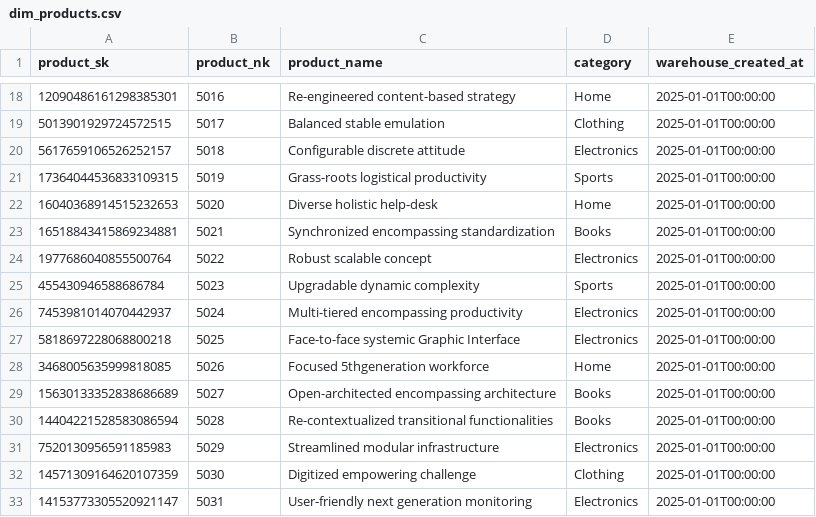
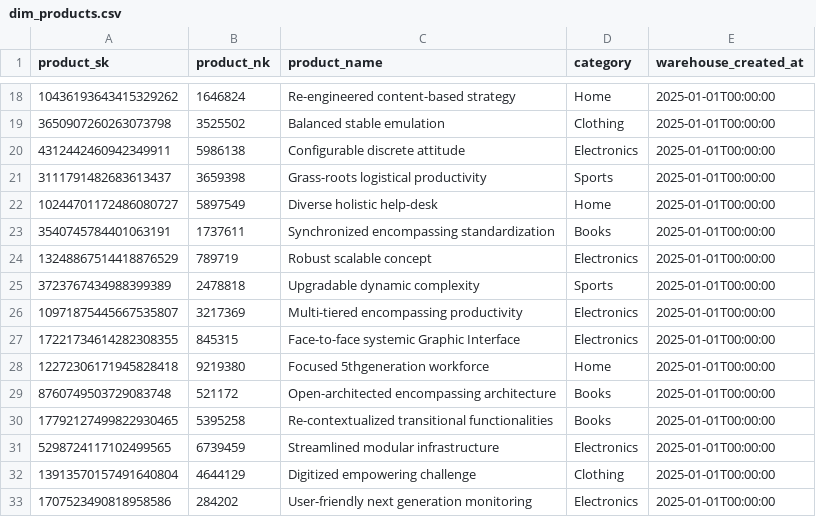
Before and after one commit to rohith-chitturi/Mosaic, a CSV file: data/generated/2025_warehouse/core/dim_products.csv, drawn as a sheet; only a part is shown, gaps mark what is left out; the diff covers the shown part only.

```diff
--- a/data/generated/2025_warehouse/core/dim_products.csv
+++ b/data/generated/2025_warehouse/core/dim_products.csv
@@ -18,16 +18,16 @@ product_sk,product_nk,product_name,category,warehouse_created_at
-12090486161298385301,5016,Re-engineered content-based strategy,Home,2025-01-01T00:00:00
-5013901929724572515,5017,Balanced stable emulation,Clothing,2025-01-01T00:00:00
-5617659106526252157,5018,Configurable discrete attitude,Electronics,2025-01-01T00:00:00
-17364044536833109315,5019,Grass-roots logistical productivity,Sports,2025-01-01T00:00:00
-16040368914515232653,5020,Diverse holistic help-desk,Home,2025-01-01T00:00:00
-16518843415869234881,5021,Synchronized encompassing standardization,Books,2025-01-01T00:00:00
-1977686040855500764,5022,Robust scalable concept,Electronics,2025-01-01T00:00:00
-455430946588686784,5023,Upgradable dynamic complexity,Sports,2025-01-01T00:00:00
-7453981014070442937,5024,Multi-tiered encompassing productivity,Electronics,2025-01-01T00:00:00
-5818697228068800218,5025,Face-to-face systemic Graphic Interface,Electronics,2025-01-01T00:00:00
-3468005635999818085,5026,Focused 5thgeneration workforce,Home,2025-01-01T00:00:00
-15630133352838686689,5027,Open-architected encompassing architecture,Books,2025-01-01T00:00:00
-14404221528583086594,5028,Re-contextualized transitional functionalities,Books,2025-01-01T00:00:00
-7520130956591185983,5029,Streamlined modular infrastructure,Electronics,2025-01-01T00:00:00
-14571309164620107359,5030,Digitized empowering challenge,Clothing,2025-01-01T00:00:00
-14153773305520921147,5031,User-friendly next generation monitoring,Electronics,2025-01-01T00:00:00
+10436193643415329262,1646824,Re-engineered content-based strategy,Home,2025-01-01T00:00:00
+3650907260263073798,3525502,Balanced stable emulation,Clothing,2025-01-01T00:00:00
+4312442460942349911,5986138,Configurable discrete attitude,Electronics,2025-01-01T00:00:00
+3111791482683613437,3659398,Grass-roots logistical productivity,Sports,2025-01-01T00:00:00
+10244701172486080727,5897549,Diverse holistic help-desk,Home,2025-01-01T00:00:00
+3540745784401063191,1737611,Synchronized encompassing standardization,Books,2025-01-01T00:00:00
+13248867514418876529,789719,Robust scalable concept,Electronics,2025-01-01T00:00:00
+3723767434988399389,2478818,Upgradable dynamic complexity,Sports,2025-01-01T00:00:00
+10971875445667535807,3217369,Multi-tiered encompassing productivity,Electronics,2025-01-01T00:00:00
+17221734614282308355,845315,Face-to-face systemic Graphic Interface,Electronics,2025-01-01T00:00:00
+12272306171945828418,9219380,Focused 5thgeneration workforce,Home,2025-01-01T00:00:00
+8760749503729083748,521172,Open-architected encompassing architecture,Books,2025-01-01T00:00:00
+17792127499822930465,5395258,Re-contextualized transitional functionalities,Books,2025-01-01T00:00:00
+5298724117102499565,6739459,Streamlined modular infrastructure,Electronics,2025-01-01T00:00:00
+13913570157491640804,4644129,Digitized empowering challenge,Clothing,2025-01-01T00:00:00
+1707523490818958586,284202,User-friendly next generation monitoring,Electronics,2025-01-01T00:00:00
```
Also changed, not shown: 68 edited cells elsewhere in this file, data/generated/2016_mysql/customers.csv, data/generated/2016_mysql/orders.csv, 13 other files.
